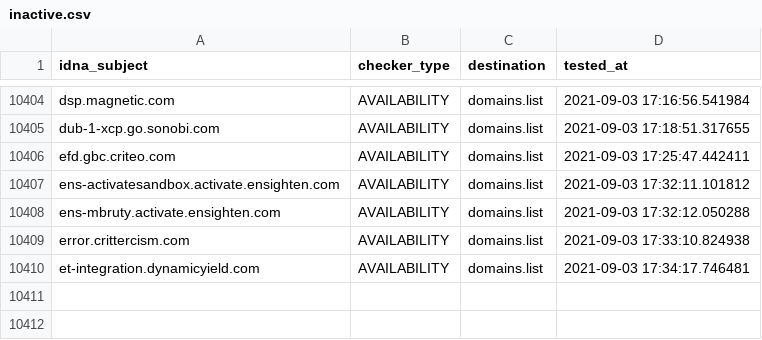
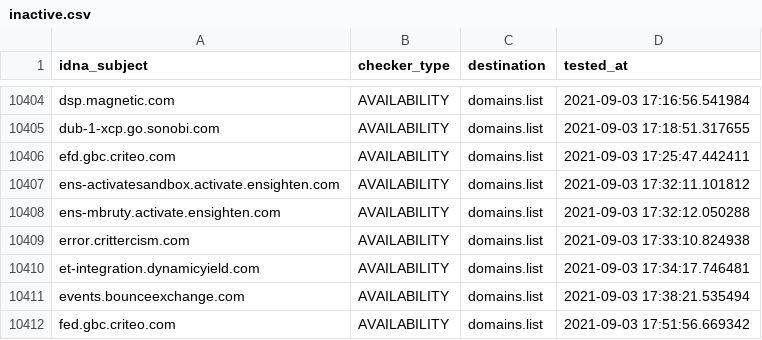
Before and after one commit to Ultimate-Hosts-Blacklist/anudeepND_blacklist_ad_server, a CSV file: .pyfunceble/inactive.csv, drawn as a sheet; only a part is shown, gaps mark what is left out.

```diff
--- a/.pyfunceble/inactive.csv
+++ b/.pyfunceble/inactive.csv
@@ -10410 +10410,3 @@ error.crittercism.com,AVAILABILITY,domains.list,2021-09-03 17:33:10.824938
 et-integration.dynamicyield.com,AVAILABILITY,domains.list,2021-09-03 17:34:17.746481
+events.bounceexchange.com,AVAILABILITY,domains.list,2021-09-03 17:38:21.535494
+fed.gbc.criteo.com,AVAILABILITY,domains.list,2021-09-03 17:51:56.669342
```
Also changed, not shown: 13 other files.
